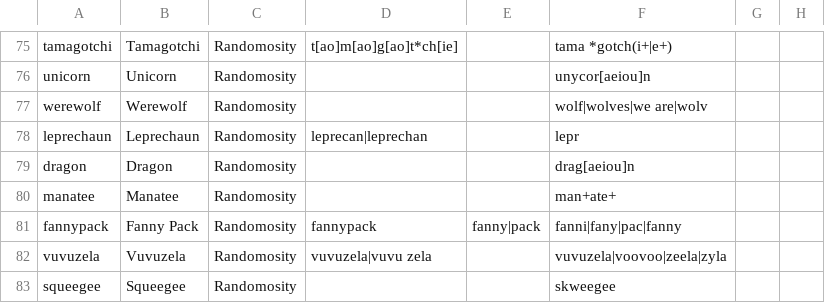
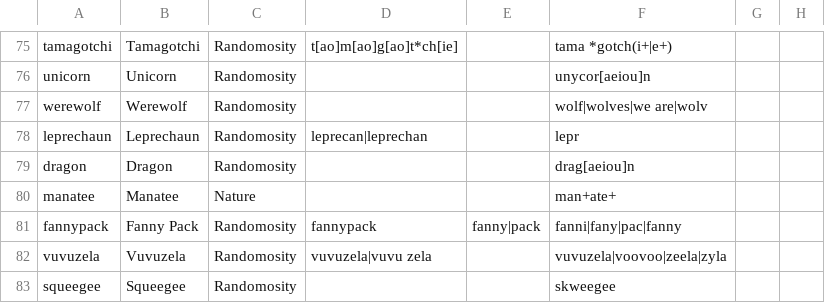
Before and after one commit to atamize/TOJam12, a CSV file: Web/targets.csv, drawn as a sheet; only a part is shown, gaps mark what is left out; the diff covers the shown part only.

```diff
--- a/Web/targets.csv
+++ b/Web/targets.csv
@@ -79,3 +79,3 @@ leprechaun,Leprechaun,Randomosity,leprecan|leprechan,,lepr,,
 dragon,Dragon,Randomosity,,,drag[aeiou]n,,
-manatee,Manatee,Randomosity,,,man+ate+,,
+manatee,Manatee,Nature,,,man+ate+,,
 fannypack,Fanny Pack,Randomosity,fannypack,fanny|pack,fanni|fany|pac|fanny,,
```
Also changed, not shown: 21 added rows and 1 edited cell elsewhere in this file.
